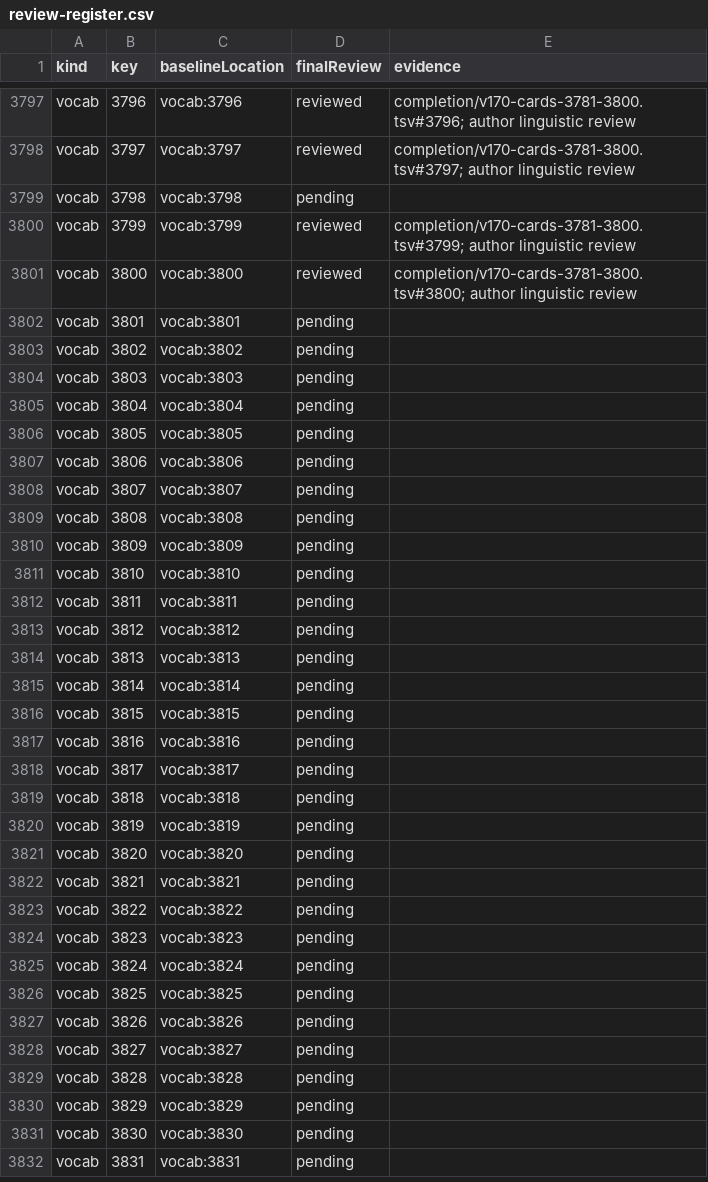
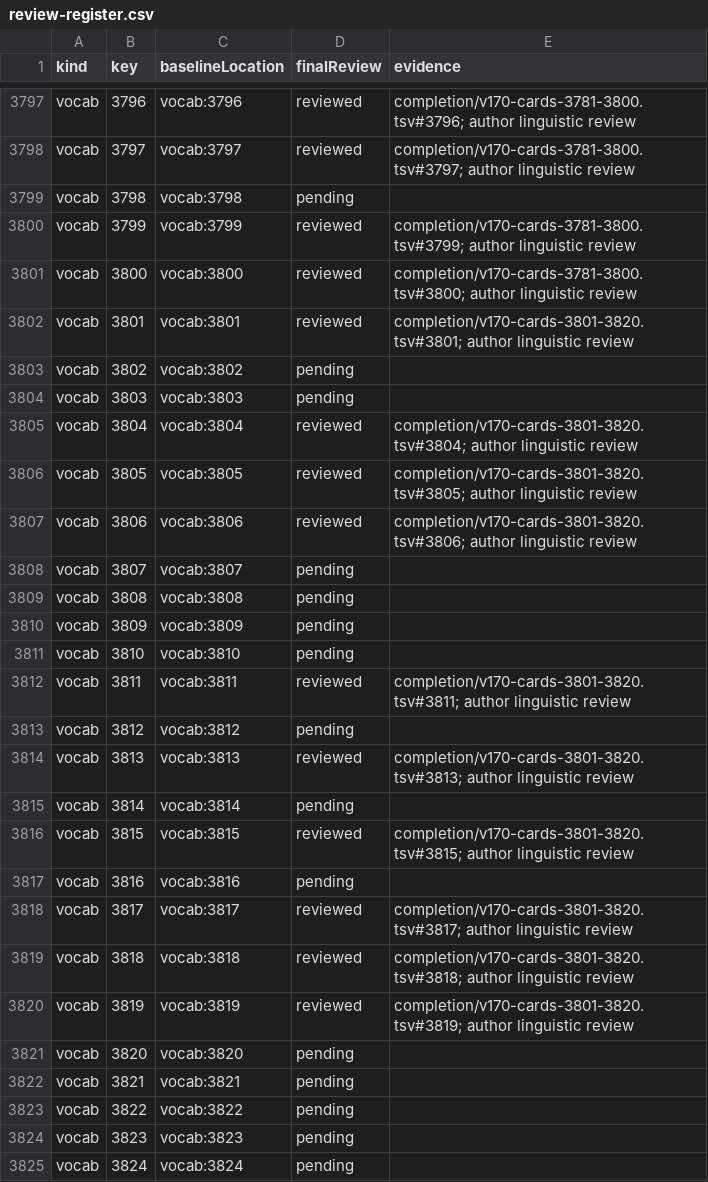
Before and after one commit to tereshchenkopavlo-gif/JLPT-N1, a CSV file: completion/review-register.csv, drawn as a sheet; only a part is shown, gaps mark what is left out; the shorter side is filled out with more unchanged rows.

Commit message:
Record JLPT N1 author audit for vocabulary 3801–3820

```diff
--- a/completion/review-register.csv
+++ b/completion/review-register.csv
@@ -3801,8 +3801,8 @@ vocab,3799,vocab:3799,reviewed,completion/v170-cards-3781-3800.tsv#3799; author
 vocab,3800,vocab:3800,reviewed,completion/v170-cards-3781-3800.tsv#3800; author linguistic review
-vocab,3801,vocab:3801,pending,
+vocab,3801,vocab:3801,reviewed,completion/v170-cards-3801-3820.tsv#3801; author linguistic review
 vocab,3802,vocab:3802,pending,
 vocab,3803,vocab:3803,pending,
-vocab,3804,vocab:3804,pending,
-vocab,3805,vocab:3805,pending,
-vocab,3806,vocab:3806,pending,
+vocab,3804,vocab:3804,reviewed,completion/v170-cards-3801-3820.tsv#3804; author linguistic review
+vocab,3805,vocab:3805,reviewed,completion/v170-cards-3801-3820.tsv#3805; author linguistic review
+vocab,3806,vocab:3806,reviewed,completion/v170-cards-3801-3820.tsv#3806; author linguistic review
 vocab,3807,vocab:3807,pending,
@@ -3811,11 +3811,11 @@ vocab,3809,vocab:3809,pending,
 vocab,3810,vocab:3810,pending,
-vocab,3811,vocab:3811,pending,
+vocab,3811,vocab:3811,reviewed,completion/v170-cards-3801-3820.tsv#3811; author linguistic review
 vocab,3812,vocab:3812,pending,
-vocab,3813,vocab:3813,pending,
+vocab,3813,vocab:3813,reviewed,completion/v170-cards-3801-3820.tsv#3813; author linguistic review
 vocab,3814,vocab:3814,pending,
-vocab,3815,vocab:3815,pending,
+vocab,3815,vocab:3815,reviewed,completion/v170-cards-3801-3820.tsv#3815; author linguistic review
 vocab,3816,vocab:3816,pending,
-vocab,3817,vocab:3817,pending,
-vocab,3818,vocab:3818,pending,
-vocab,3819,vocab:3819,pending,
+vocab,3817,vocab:3817,reviewed,completion/v170-cards-3801-3820.tsv#3817; author linguistic review
+vocab,3818,vocab:3818,reviewed,completion/v170-cards-3801-3820.tsv#3818; author linguistic review
+vocab,3819,vocab:3819,reviewed,completion/v170-cards-3801-3820.tsv#3819; author linguistic review
 vocab,3820,vocab:3820,pending,
```
Also changed, not shown: 3 other files.
